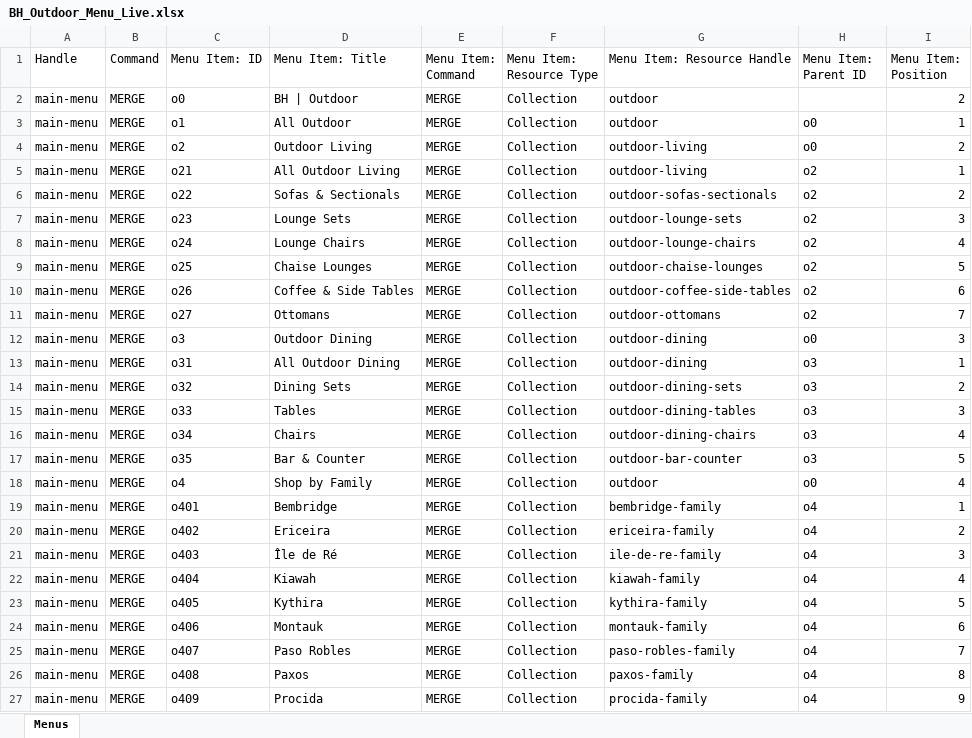
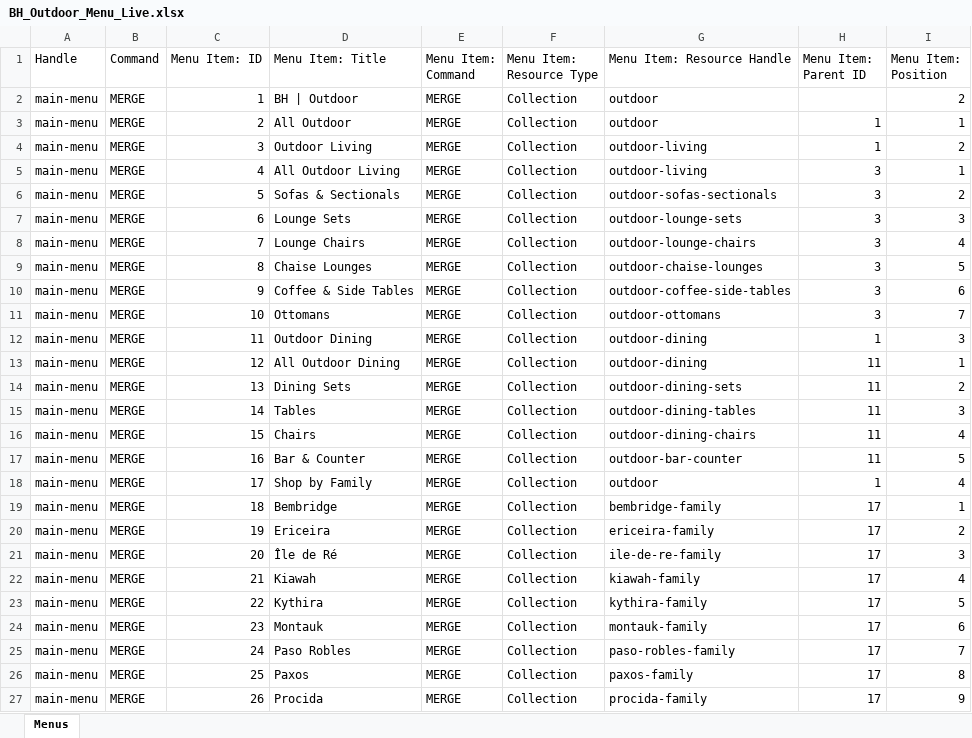
Before and after one commit to encija26/image-staging, an Excel workbook: imports/outdoor/BH_Outdoor_Menu_Live.xlsx, sheet Menus, drawn as a sheet; only a part is shown; values as stored, in another font and other column widths than the file's, no borders; the diff covers the shown part only; the diff names each change by its address in the sheet, - before the commit and + after, or states it on an @@ line.

```diff
--- a/imports/outdoor/BH_Outdoor_Menu_Live.xlsx (sheet Menus)
+++ b/imports/outdoor/BH_Outdoor_Menu_Live.xlsx (sheet Menus)
-C2 (Menu Item: ID): o0
+C2 (Menu Item: ID): 1
-C3 (Menu Item: ID): o1
+C3 (Menu Item: ID): 2
-H3:H4 (Menu Item: Parent ID): o0
+H3:H4 (Menu Item: Parent ID): 1
-C4 (Menu Item: ID): o2
+C4 (Menu Item: ID): 3
-C5 (Menu Item: ID): o21
+C5 (Menu Item: ID): 4
-H5:H11 (Menu Item: Parent ID): o2
+H5:H11 (Menu Item: Parent ID): 3
-C6 (Menu Item: ID): o22
+C6 (Menu Item: ID): 5
-C7 (Menu Item: ID): o23
+C7 (Menu Item: ID): 6
-C8 (Menu Item: ID): o24
+C8 (Menu Item: ID): 7
-C9 (Menu Item: ID): o25
+C9 (Menu Item: ID): 8
-C10 (Menu Item: ID): o26
+C10 (Menu Item: ID): 9
-C11 (Menu Item: ID): o27
+C11 (Menu Item: ID): 10
-C12 (Menu Item: ID): o3
+C12 (Menu Item: ID): 11
-H12 (Menu Item: Parent ID): o0
+H12 (Menu Item: Parent ID): 1
-C13 (Menu Item: ID): o31
+C13 (Menu Item: ID): 12
-H13:H17 (Menu Item: Parent ID): o3
+H13:H17 (Menu Item: Parent ID): 11
-C14 (Menu Item: ID): o32
+C14 (Menu Item: ID): 13
-C15 (Menu Item: ID): o33
+C15 (Menu Item: ID): 14
-C16 (Menu Item: ID): o34
+C16 (Menu Item: ID): 15
-C17 (Menu Item: ID): o35
+C17 (Menu Item: ID): 16
-C18 (Menu Item: ID): o4
+C18 (Menu Item: ID): 17
-H18 (Menu Item: Parent ID): o0
+H18 (Menu Item: Parent ID): 1
-C19 (Menu Item: ID): o401
+C19 (Menu Item: ID): 18
-H19:H27 (Menu Item: Parent ID): o4
+H19:H27 (Menu Item: Parent ID): 17
-C20 (Menu Item: ID): o402
+C20 (Menu Item: ID): 19
-C21 (Menu Item: ID): o403
+C21 (Menu Item: ID): 20
-C22 (Menu Item: ID): o404
+C22 (Menu Item: ID): 21
-C23 (Menu Item: ID): o405
+C23 (Menu Item: ID): 22
-C24 (Menu Item: ID): o406
+C24 (Menu Item: ID): 23
-C25 (Menu Item: ID): o407
+C25 (Menu Item: ID): 24
-C26 (Menu Item: ID): o408
+C26 (Menu Item: ID): 25
-C27 (Menu Item: ID): o409
+C27 (Menu Item: ID): 26
```
Also changed, not shown: 6 edited cells elsewhere in this sheet, imports/outdoor/BH_Outdoor_Menu_Test.xlsx.
